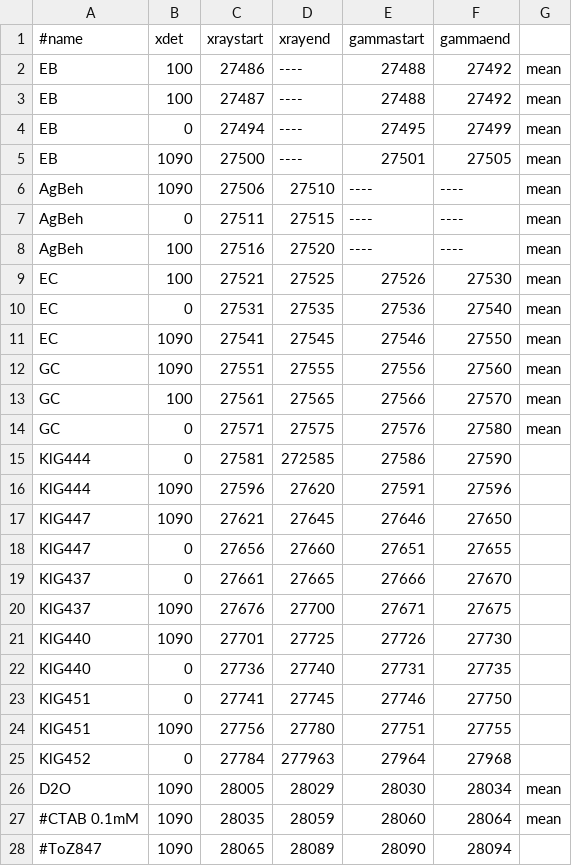
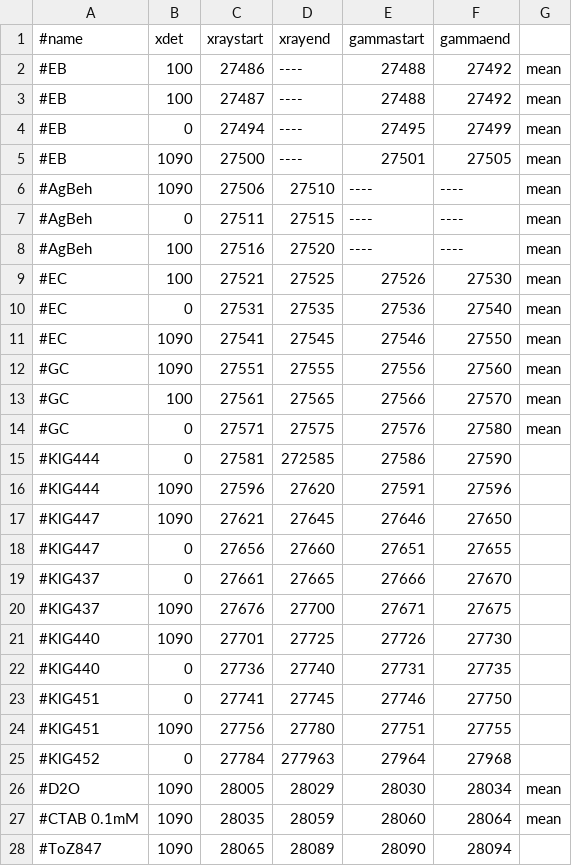
Before and after one commit to KGoetz91/PromotionsSoftware, a CSV file: SAXSSpace_Reducer/logs.csv, drawn as a sheet; only a part is shown; the diff covers the shown part only.

```diff
--- a/SAXSSpace_Reducer/logs.csv
+++ b/SAXSSpace_Reducer/logs.csv
@@ -1,27 +1,27 @@
 #name,xdet,xraystart,xrayend,gammastart,gammaend
-EB,100,27486,----,27488,27492,mean
-EB,100,27487,----,27488,27492,mean
-EB,0,27494,----,27495,27499,mean
-EB,1090,27500,----,27501,27505,mean
-AgBeh,1090,27506,27510,----,----,mean
-AgBeh,0,27511,27515,----,----,mean
-AgBeh,100,27516,27520,----,----,mean
-EC,100,27521,27525,27526,27530,mean
-EC,0,27531,27535,27536,27540,mean
-EC,1090,27541,27545,27546,27550,mean
-GC,1090,27551,27555,27556,27560,mean
-GC,100,27561,27565,27566,27570,mean
-GC,0,27571,27575,27576,27580,mean
-KlG444,0,27581,272585,27586,27590
-KlG444,1090,27596,27620,27591,27596
-KlG447,1090,27621,27645,27646,27650
-KlG447,0,27656,27660,27651,27655
-KlG437,0,27661,27665,27666,27670
-KlG437,1090,27676,27700,27671,27675
-KlG440,1090,27701,27725,27726,27730
-KlG440,0,27736,27740,27731,27735
-KlG451,0,27741,27745,27746,27750
-KlG451,1090,27756,27780,27751,27755
-KlG452,0,27784,277963,27964,27968
-D2O,1090,28005,28029,28030,28034,mean
+#EB,100,27486,----,27488,27492,mean
+#EB,100,27487,----,27488,27492,mean
+#EB,0,27494,----,27495,27499,mean
+#EB,1090,27500,----,27501,27505,mean
+#AgBeh,1090,27506,27510,----,----,mean
+#AgBeh,0,27511,27515,----,----,mean
+#AgBeh,100,27516,27520,----,----,mean
+#EC,100,27521,27525,27526,27530,mean
+#EC,0,27531,27535,27536,27540,mean
+#EC,1090,27541,27545,27546,27550,mean
+#GC,1090,27551,27555,27556,27560,mean
+#GC,100,27561,27565,27566,27570,mean
+#GC,0,27571,27575,27576,27580,mean
+#KlG444,0,27581,272585,27586,27590
+#KlG444,1090,27596,27620,27591,27596
+#KlG447,1090,27621,27645,27646,27650
+#KlG447,0,27656,27660,27651,27655
+#KlG437,0,27661,27665,27666,27670
+#KlG437,1090,27676,27700,27671,27675
+#KlG440,1090,27701,27725,27726,27730
+#KlG440,0,27736,27740,27731,27735
+#KlG451,0,27741,27745,27746,27750
+#KlG451,1090,27756,27780,27751,27755
+#KlG452,0,27784,277963,27964,27968
+#D2O,1090,28005,28029,28030,28034,mean
 #CTAB 0.1mM,1090,28035,28059,28060,28064,mean
```
Also changed, not shown: 31 edited cells elsewhere in this file, 4 other files.
